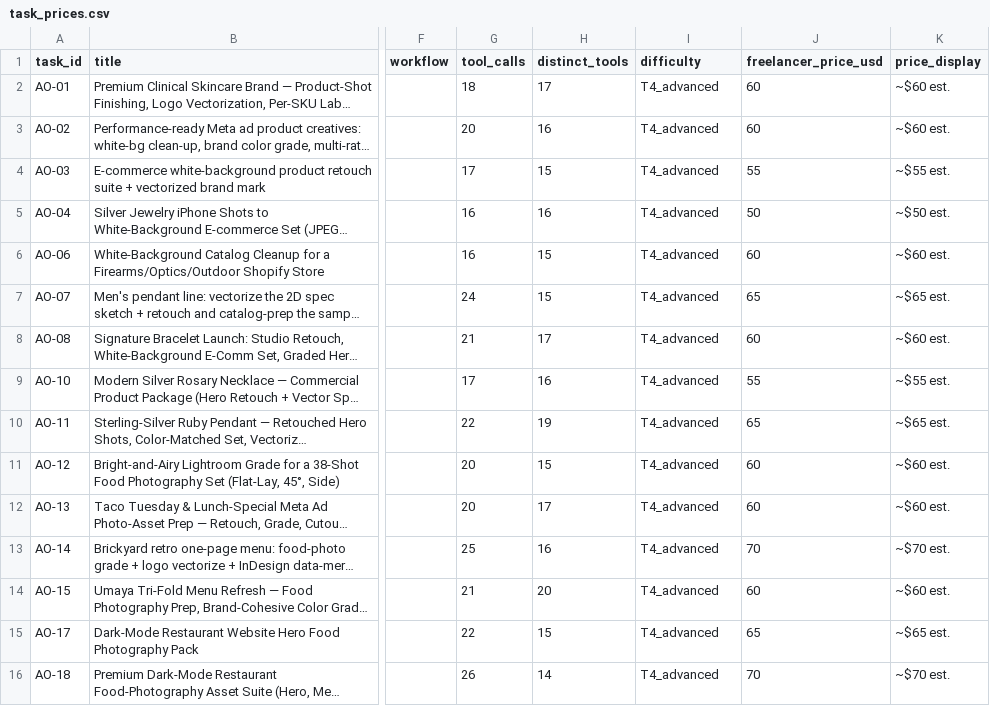
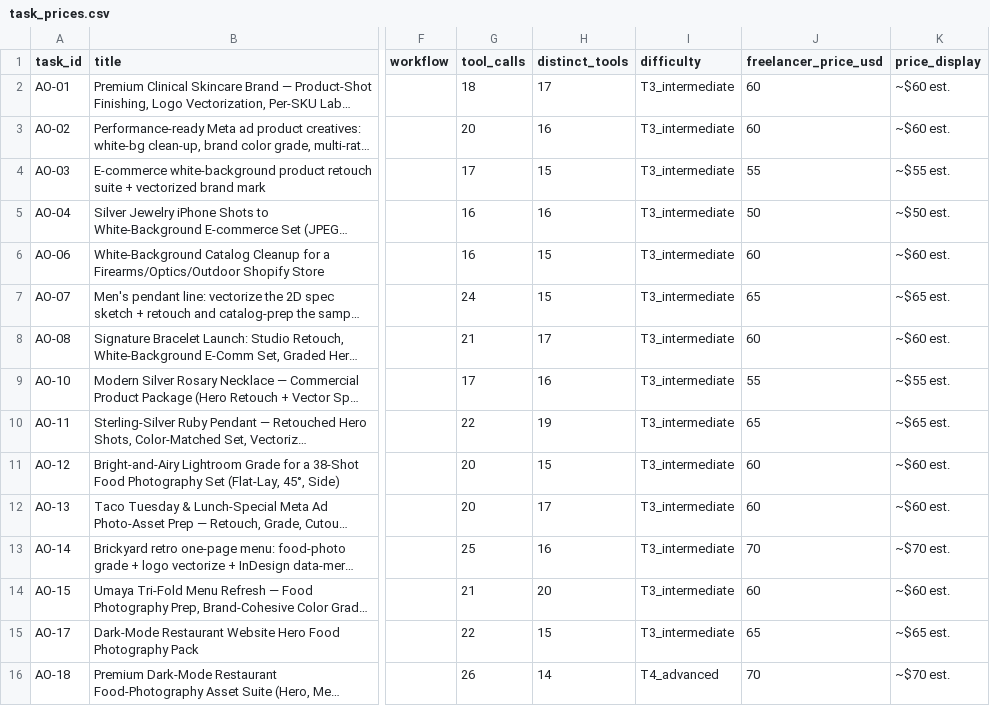
Before and after one commit to dhigdec/creative-ai-benchmark, a CSV file: docs/task_prices.csv, drawn as a sheet; only a part is shown, gaps mark what is left out; long unchanged cells end in …; the diff covers the shown part only; the diff names each change by its address in the sheet, - before the commit and + after, or states it on an @@ line.

```diff
--- a/docs/task_prices.csv
+++ b/docs/task_prices.csv
-I2:I15 (difficulty): T4_advanced
+I2:I15 (difficulty): T3_intermediate
```
Also changed, not shown: 79 edited cells elsewhere in this file, docs/tasks_supply_sheet.csv, task_prices.csv, 51 other files.
